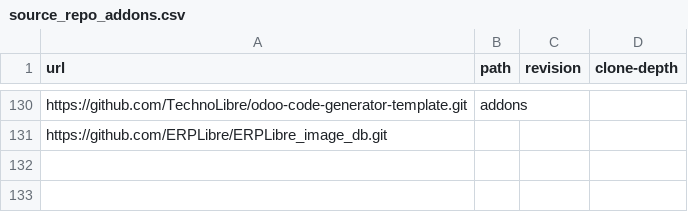
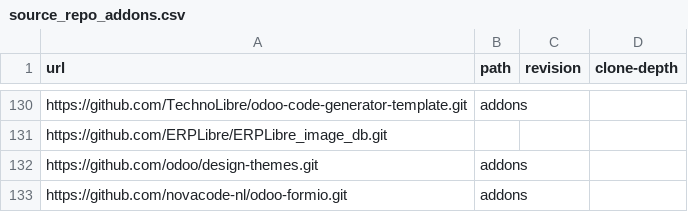
Before and after one commit to ERPLibre/ERPLibre, a CSV file: source_repo_addons.csv, drawn as a sheet; only a part is shown, gaps mark what is left out.

Commit message:
[ADD] manifest: remote novacode-nl and project design-themes - security update lxml and pillow - downgrade Werkzeug, odoo12 need this version

```diff
--- a/source_repo_addons.csv
+++ b/source_repo_addons.csv
@@ -131 +131,3 @@ https://github.com/TechnoLibre/odoo-code-generator-template.git,addons,,
 https://github.com/ERPLibre/ERPLibre_image_db.git,,,
+https://github.com/odoo/design-themes.git,addons,,
+https://github.com/novacode-nl/odoo-formio.git,addons,,
```
Also changed, not shown: 6 other files.
